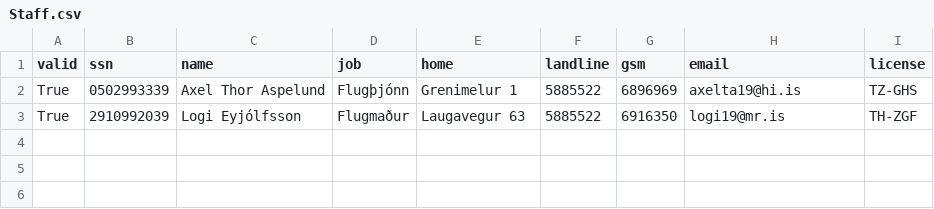
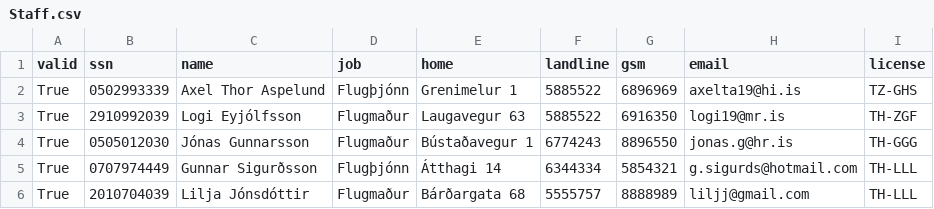
Before and after one commit to eidur84/NaN_air, a CSV file: secondNAMS/database/csv_files/Staff.csv, drawn as a sheet.

```diff
--- a/secondNAMS/database/csv_files/Staff.csv
+++ b/secondNAMS/database/csv_files/Staff.csv
@@ -3 +3,4 @@ True,0502993339,Axel Thor Aspelund,Flugþjónn,Grenimelur 1,5885522,6896969,axel
 True,2910992039,Logi Eyjólfsson,Flugmaður,Laugavegur 63,5885522,6916350,logi19@mr.is,TH-ZGF
+True,0505012030,Jónas Gunnarsson,Flugmaður,Bústaðavegur 1,6774243,8896550,jonas.g@hr.is,TH-GGG
+True,0707974449,Gunnar Sigurðsson,Flugþjónn,Átthagi 14,6344334,5854321,g.sigurds@hotmail.com,TH-LLL
+True,2010704039,Lilja Jónsdóttir,Flugmaður,Bárðargata 68,5555757,8888989,liljj@gmail.com,TH-LLL
```
Also changed, not shown: secondNAMS/database/csv_files/RoundTrips.csv, 25 other files.
